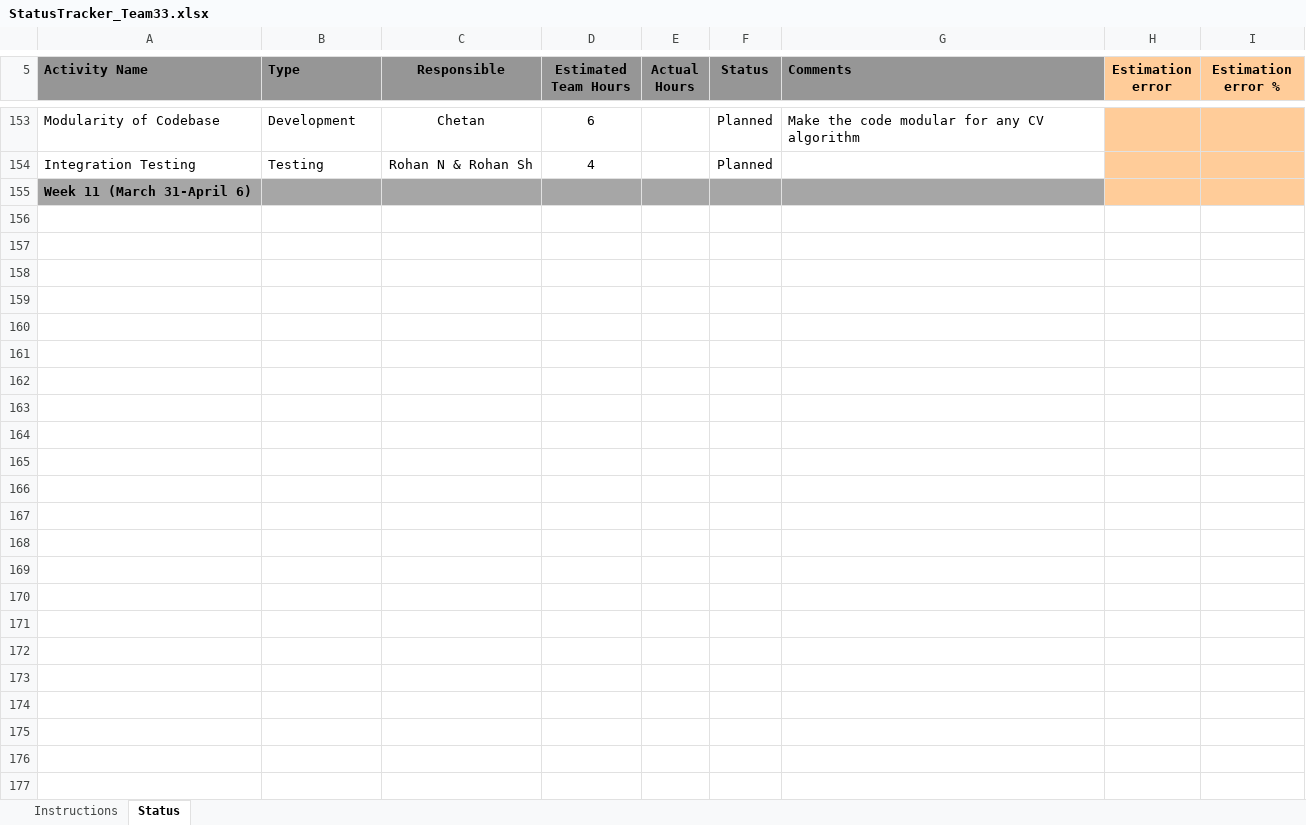
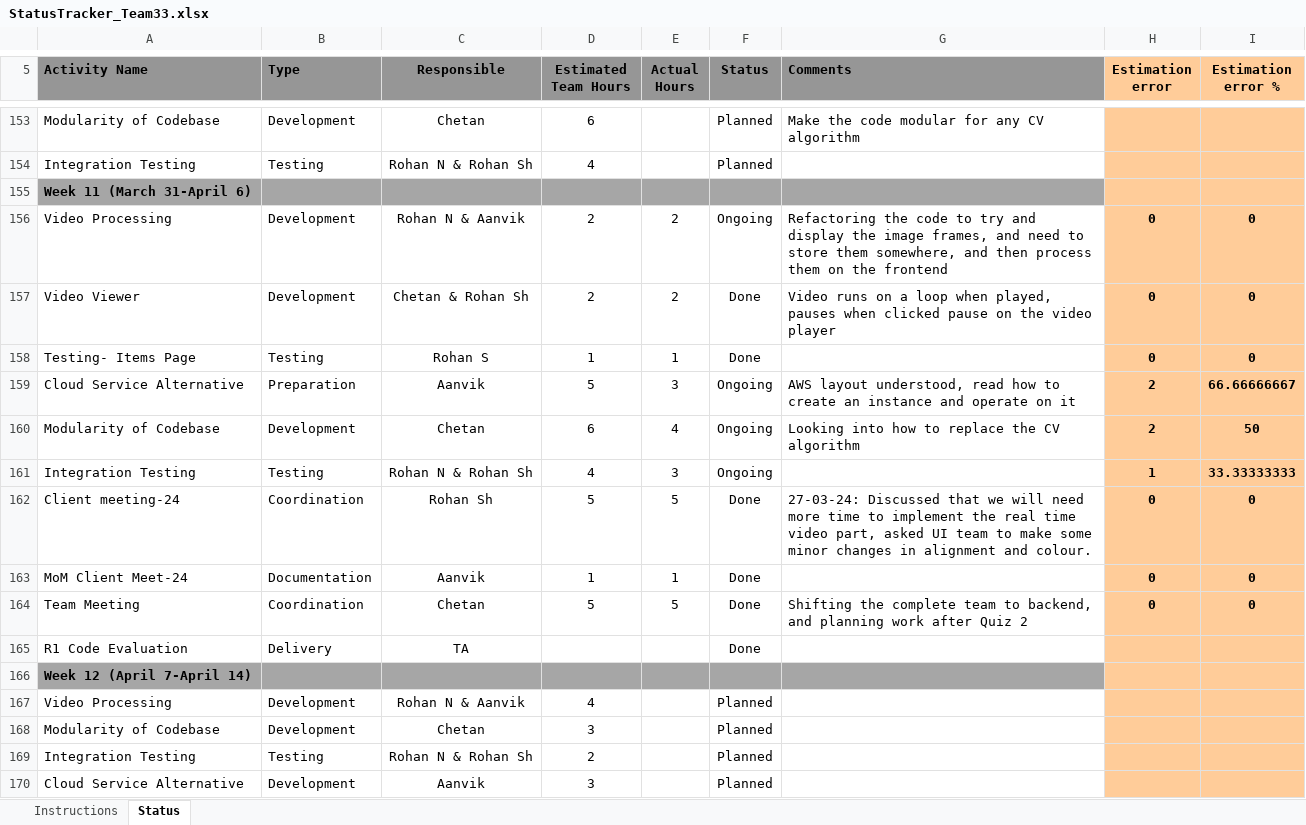
Before and after one commit to gitPROhan/perceptive-app, an Excel workbook: StatusTracker_Team33.xlsx, sheet Status, drawn as a sheet; only a part is shown, gaps mark what is left out; values as stored, in another font and other column widths than the file's, no borders; conditional formats not drawn; the diff names each change by its address in the sheet, - before the commit and + after, or states it on an @@ line.

Commit message:
Week 11 completed, Week 12 planned

```diff
--- a/StatusTracker_Team33.xlsx (sheet Status)
+++ b/StatusTracker_Team33.xlsx (sheet Status)
+row 156: Video Processing | Development | Rohan N & Aanvik | 2 | 2 | Ongoing | Refactoring the code to try and display the image frames, and need to store them somewhere, and then process them on the frontend | 0 | 0
+row 157: Video Viewer | Development | Chetan & Rohan Sh | 2 | 2 | Done | Video runs on a loop when played, pauses when clicked pause on the video player | 0 | 0
+row 158: Testing- Items Page | Testing | Rohan S | 1 | 1 | Done |  | 0 | 0
+row 159: Cloud Service Alternative | Preparation | Aanvik | 5 | 3 | Ongoing | AWS layout understood, read how to create an instance and operate on it | 2 | 66.66666667
+row 160: Modularity of Codebase | Development | Chetan | 6 | 4 | Ongoing | Looking into how to replace the CV algorithm | 2 | 50
+row 161: Integration Testing | Testing | Rohan N & Rohan Sh | 4 | 3 | Ongoing |  | 1 | 33.33333333
+row 162: Client meeting-24 | Coordination | Rohan Sh | 5 | 5 | Done | 27-03-24: Discussed that we will need more time to implement the real time video part, asked UI team to make some minor changes in alignment and colour. | 0 | 0
+row 163: MoM Client Meet-24 | Documentation | Aanvik | 1 | 1 | Done |  | 0 | 0
+row 164: Team Meeting | Coordination | Chetan | 5 | 5 | Done | Shifting the complete team to backend, and planning work after Quiz 2 | 0 | 0
+row 165: R1 Code Evaluation | Delivery | TA |  |  | Done
+row 166: Week 12 (April 7-April 14)
+row 167: Video Processing | Development | Rohan N & Aanvik | 4 |  | Planned
+row 168: Modularity of Codebase | Development | Chetan | 3 |  | Planned
+row 169: Integration Testing | Testing | Rohan N & Rohan Sh | 2 |  | Planned
+row 170: Cloud Service Alternative | Development | Aanvik | 3 |  | Planned
```
